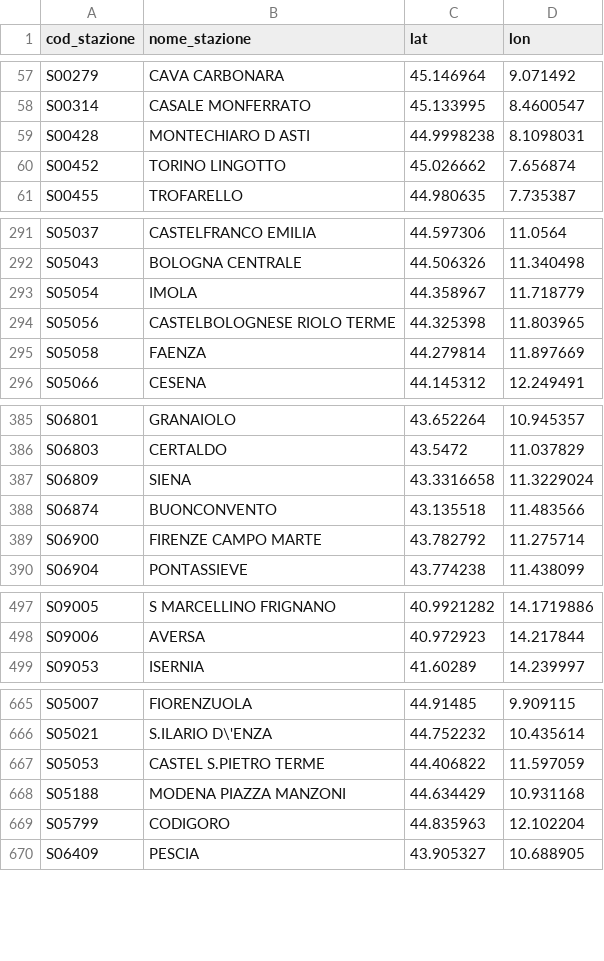
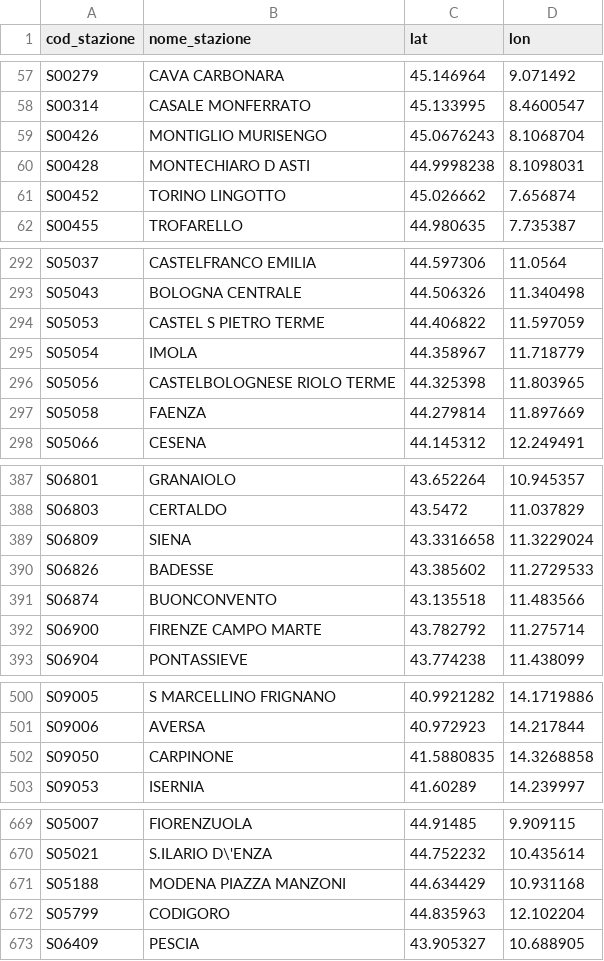
Before and after one commit to DrElegantia/trainstats-dashboard, a CSV file: data/gold/stations_dim.csv, drawn as a sheet; only a part is shown, gaps mark what is left out.

```diff
--- a/data/gold/stations_dim.csv
+++ b/data/gold/stations_dim.csv
@@ -58,2 +58,3 @@ S00279,CAVA CARBONARA,45.146964,9.071492
 S00314,CASALE MONFERRATO,45.133995,8.4600547
+S00426,MONTIGLIO MURISENGO,45.0676243,8.1068704
 S00428,MONTECHIARO D ASTI,44.9998238,8.1098031
@@ -292,2 +293,3 @@ S05037,CASTELFRANCO EMILIA,44.597306,11.0564
 S05043,BOLOGNA CENTRALE,44.506326,11.340498
+S05053,CASTEL S PIETRO TERME,44.406822,11.597059
 S05054,IMOLA,44.358967,11.718779
@@ -387,2 +389,3 @@ S06803,CERTALDO,43.5472,11.037829
 S06809,SIENA,43.3316658,11.3229024
+S06826,BADESSE,43.385602,11.2729533
 S06874,BUONCONVENTO,43.135518,11.483566
@@ -498,2 +501,3 @@ S09005,S MARCELLINO FRIGNANO,40.9921282,14.1719886
 S09006,AVERSA,40.972923,14.217844
+S09050,CARPINONE,41.5880835,14.3268858
 S09053,ISERNIA,41.60289,14.239997
@@ -666,3 +670,2 @@ S05007,FIORENZUOLA,44.91485,9.909115
 S05021,S.ILARIO D\'ENZA,44.752232,10.435614
-S05053,CASTEL S.PIETRO TERME,44.406822,11.597059
 S05188,MODENA PIAZZA MANZONI,44.634429,10.931168
```
Also changed, not shown: data/gold/copertura_categoria.csv, 16 other files.
